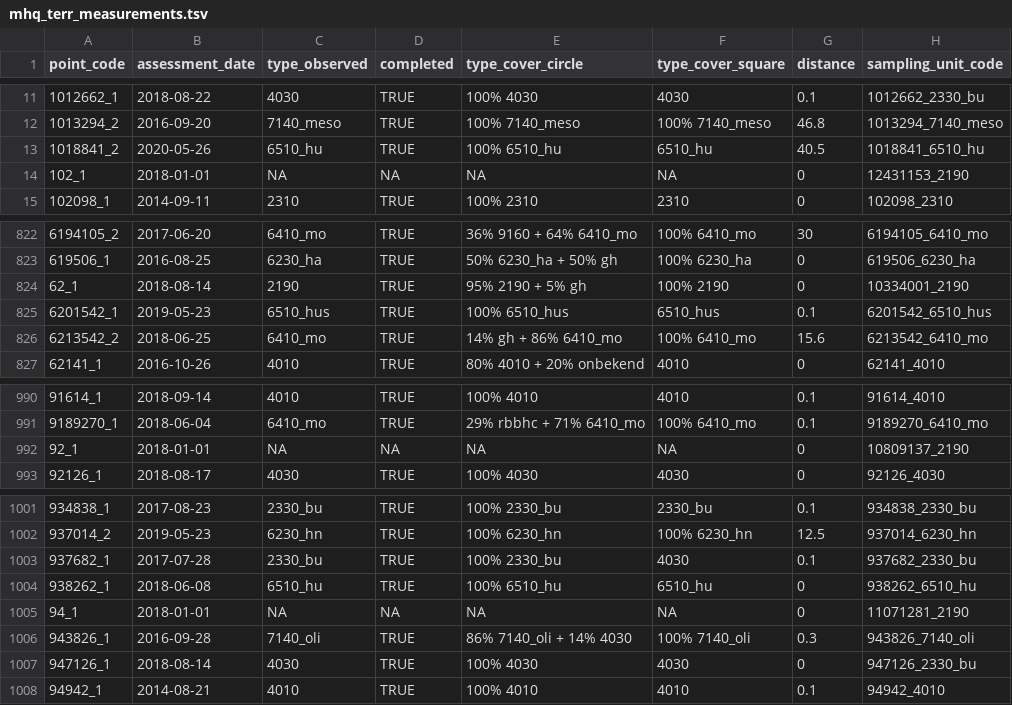
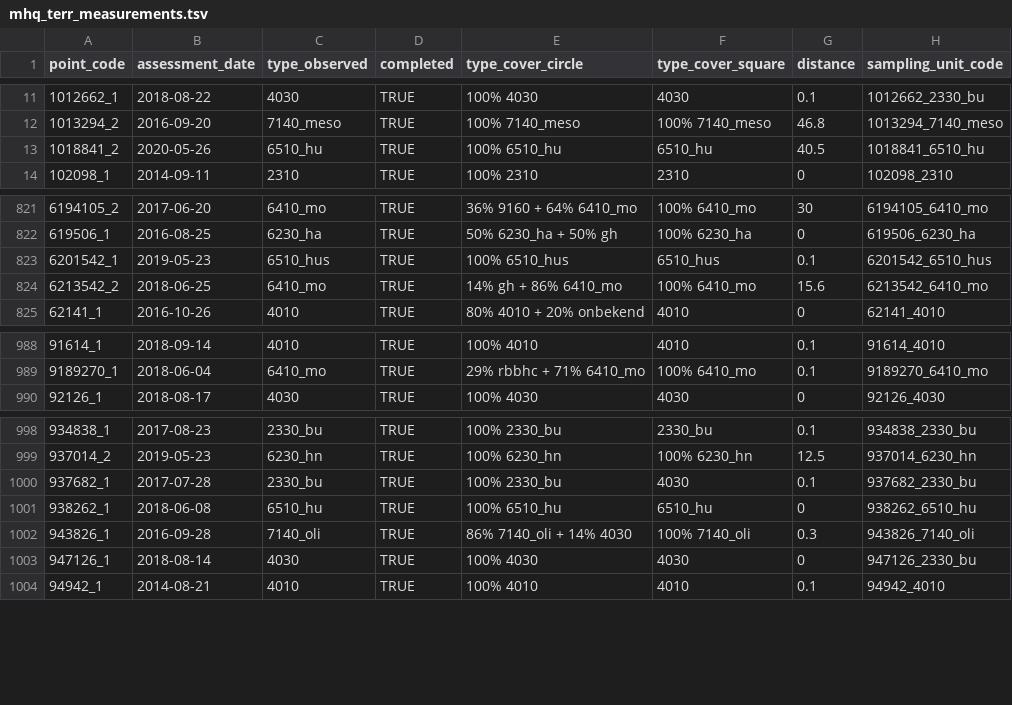
Before and after one commit to inbo/n2khab-sample-admin, a TSV file: data/mhq_terr_measurements.tsv, drawn as a sheet; only a part is shown, gaps mark what is left out; the diff names each change by its address in the sheet, - before the commit and + after, or states it on an @@ line.

Commit message:
update stdized tables

```diff
--- a/data/mhq_terr_measurements.tsv
+++ b/data/mhq_terr_measurements.tsv
-row 14: 102_1 | 2018-01-01 | NA | NA | NA | NA | 0 | 12431153_2190
-row 824: 62_1 | 2018-08-14 | 2190 | TRUE | 95% 2190 + 5% gh | 100% 2190 | 0 | 10334001_2190
-row 992: 92_1 | 2018-01-01 | NA | NA | NA | NA | 0 | 10809137_2190
-row 1005: 94_1 | 2018-01-01 | NA | NA | NA | NA | 0 | 11071281_2190
```
Also changed, not shown: data/mhq_terr_refpoints_validity.tsv, 8 other files.
